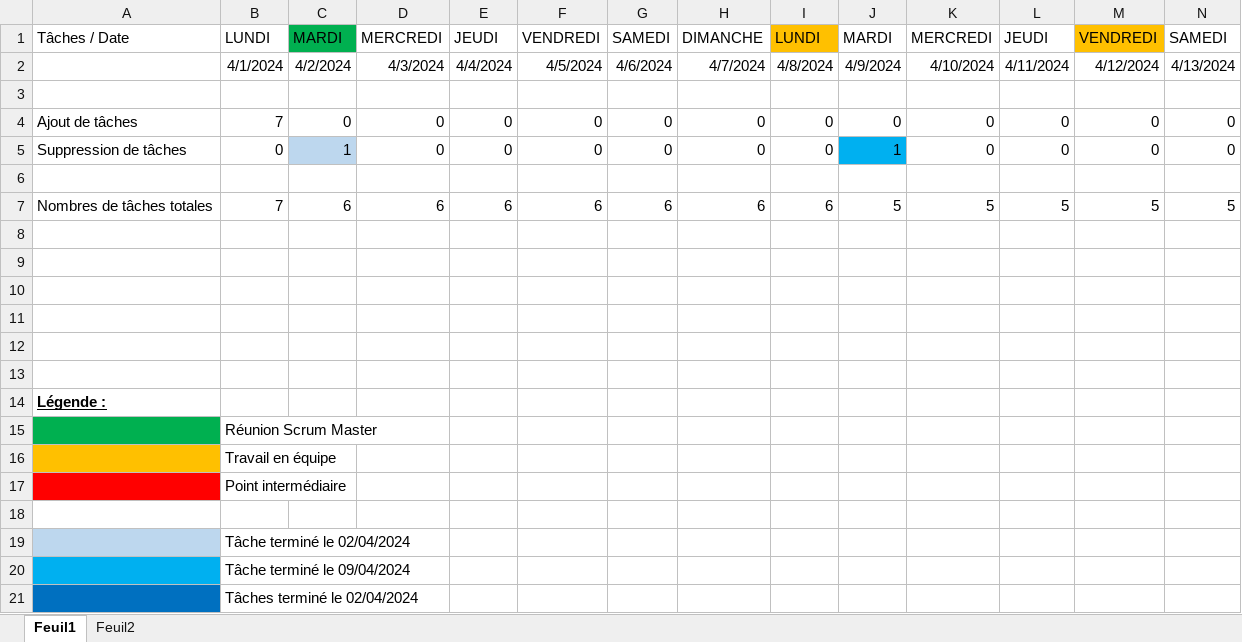
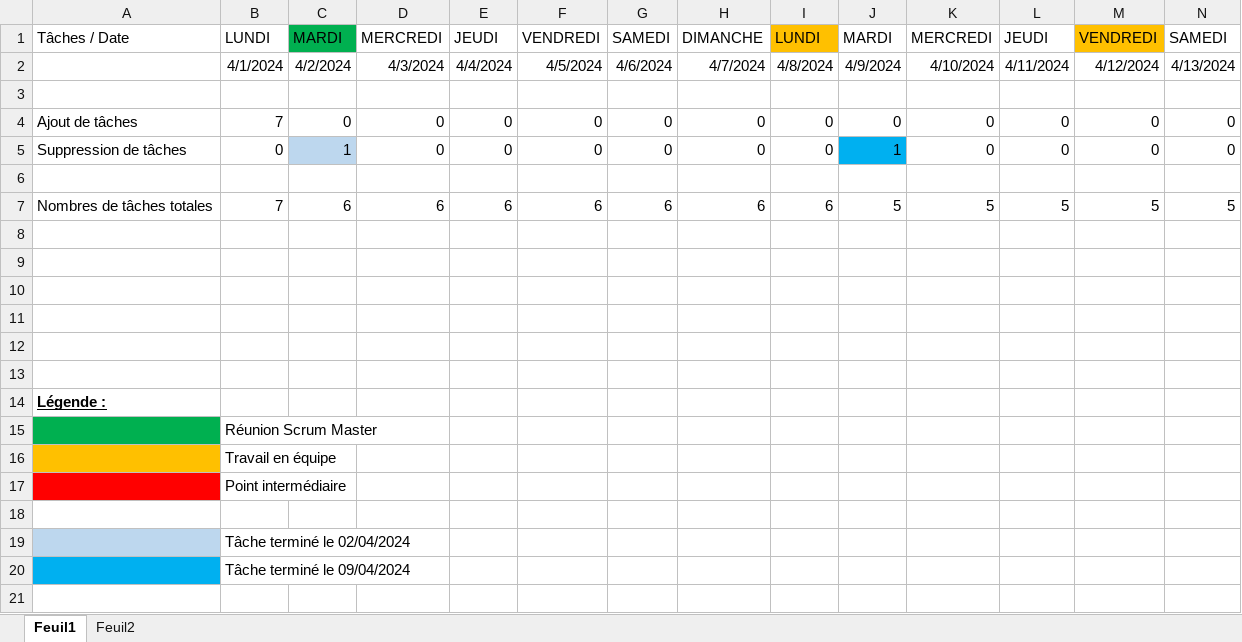
Before and after one commit to BMaurice56/Parser, an Excel workbook: Artéfacts/Artéfacts Sprint 6/Calendrier Sprint 6 - Partie 1.xlsx, sheet Feuil1, drawn as a sheet; only a part is shown; values as stored, in another font and other column widths than the file's, no borders; rows hold the shown columns only; the diff names each change by its address in the sheet, - before the commit and + after, or states it on an @@ line.

Commit message:
MAJ Calendrier + détail des tâches

```diff
--- a/Artéfacts/Artéfacts Sprint 6/Calendrier Sprint 6 - Partie 1.xlsx (sheet Feuil1)
+++ b/Artéfacts/Artéfacts Sprint 6/Calendrier Sprint 6 - Partie 1.xlsx (sheet Feuil1)
-row 21:  | Tâches terminé le 02/04/2024
```
Also changed, not shown: sheet Feuil2, 1 other file.
